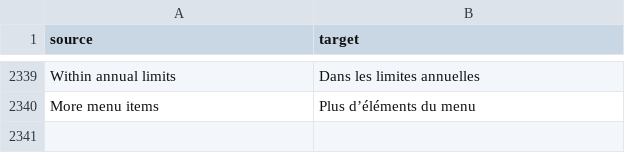
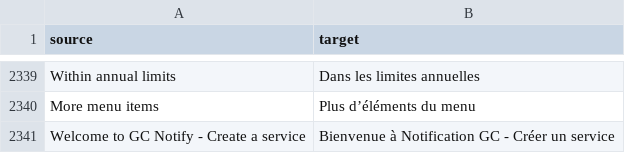
Before and after one commit to cds-snc/notification-admin, a CSV file: app/translations/csv/fr.csv, drawn as a sheet; only a part is shown, gaps mark what is left out.

Commit message:
Update welcome page

```diff
--- a/app/translations/csv/fr.csv
+++ b/app/translations/csv/fr.csv
@@ -2340 +2340,2 @@
 "More menu items","Plus d’éléments du menu"
+"Welcome to GC Notify - Create a service","Bienvenue à Notification GC - Créer un service"
```
Also changed, not shown: 1 other file.
